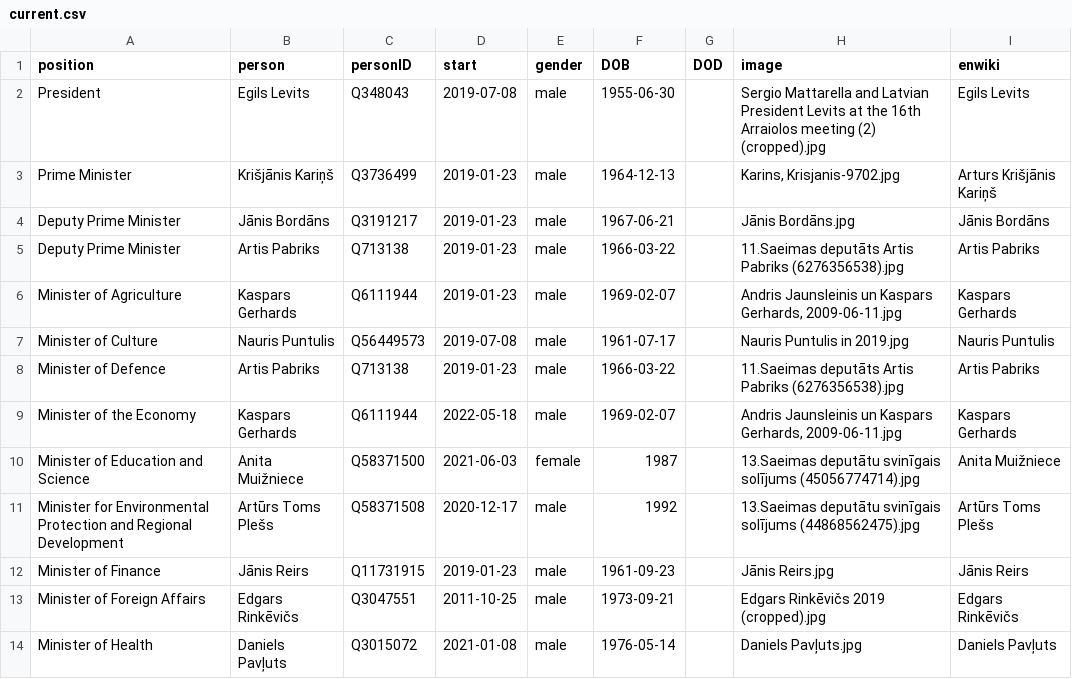
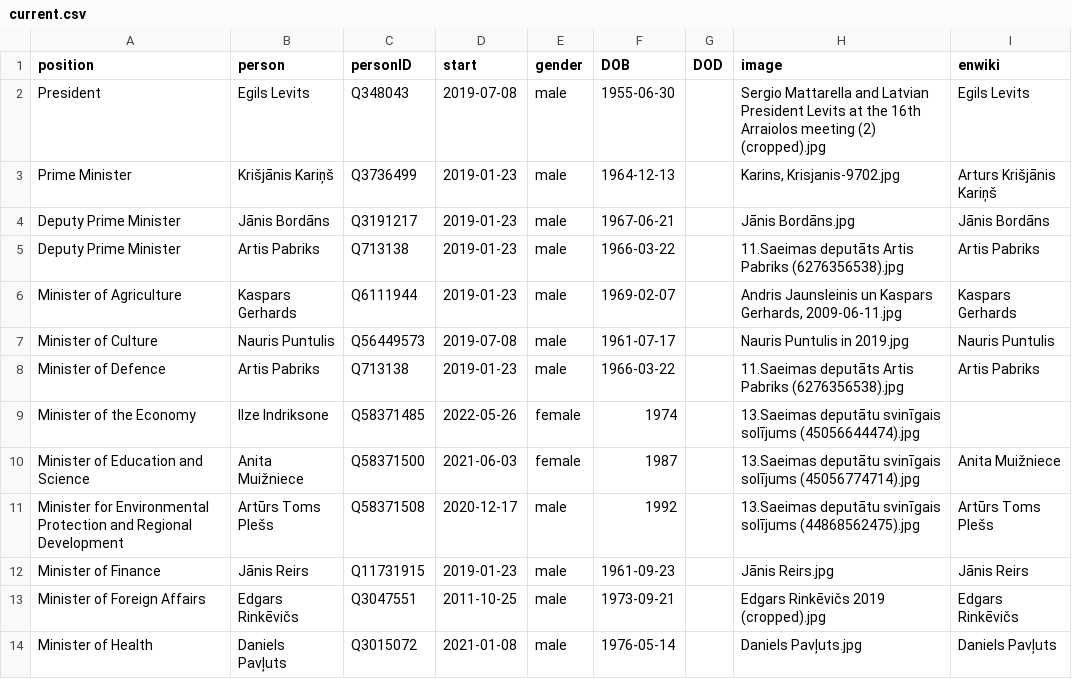
Before and after one commit to every-politician-scrapers/latvia-cabinet, a CSV file: html/current.csv, drawn as a sheet; only a part is shown.

```diff
--- a/html/current.csv
+++ b/html/current.csv
@@ -8,3 +8,3 @@ Minister of Culture,Nauris Puntulis,Q56449573,2019-07-08,male,1961-07-17,,Nauris
 Minister of Defence,Artis Pabriks,Q713138,2019-01-23,male,1966-03-22,,11.Saeimas deputāts Artis Pabriks (6276356538).jpg,Artis Pabriks
-Minister of the Economy,Kaspars Gerhards,Q6111944,2022-05-18,male,1969-02-07,,"Andris Jaunsleinis un Kaspars Gerhards, 2009-06-11.jpg",Kaspars Gerhards
+Minister of the Economy,Ilze Indriksone,Q58371485,2022-05-26,female,1974,,13.Saeimas deputātu svinīgais solījums (45056644474).jpg,
 Minister of Education and Science,Anita Muižniece,Q58371500,2021-06-03,female,1987,,13.Saeimas deputātu svinīgais solījums (45056774714).jpg,Anita Muižniece
```
Also changed, not shown: html/holders21.csv, 1 other file.
